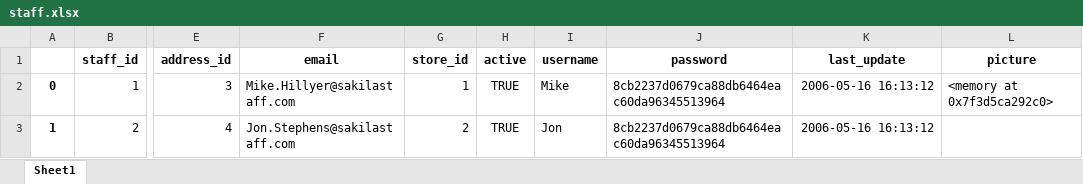
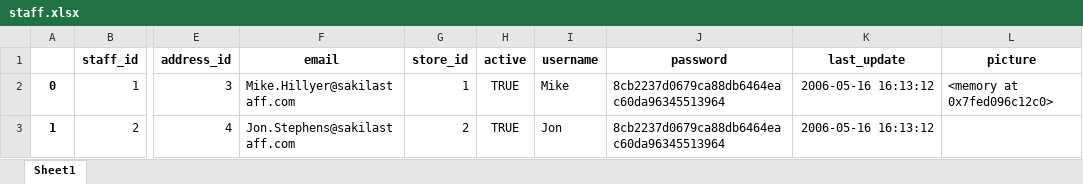
Before and after one commit to RishabhSE/BluePi, an Excel workbook: Use Case 3/staff.xlsx, sheet Sheet1, drawn as a sheet; only a part is shown, gaps mark what is left out; values as stored, in another font and other column widths than the file's, no borders; the diff names each change by its address in the sheet, - before the commit and + after, or states it on an @@ line.

```diff
--- a/Use Case 3/staff.xlsx (sheet Sheet1)
+++ b/Use Case 3/staff.xlsx (sheet Sheet1)
-L2 (picture): <memory at 0x7f3d5ca292c0>
+L2 (picture): <memory at 0x7fed096c12c0>
```
Also changed, not shown: 4 other files.
